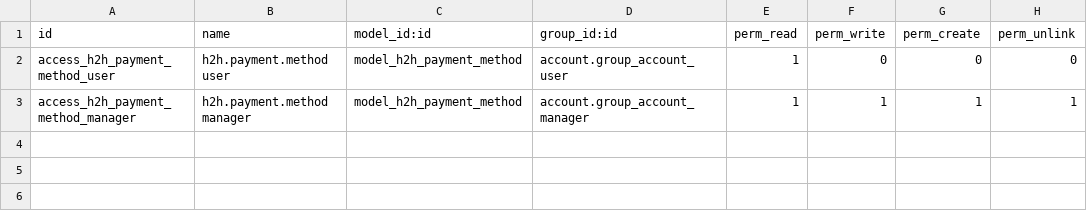
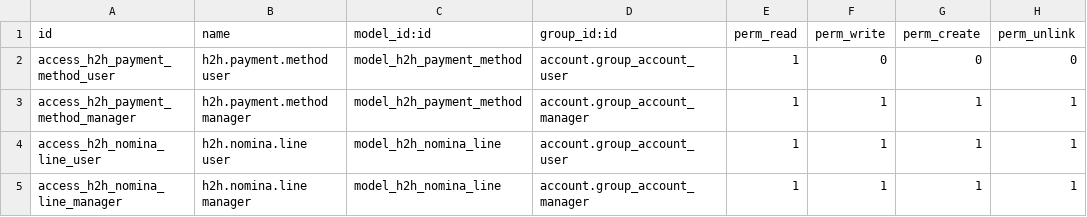
Before and after one commit to JosueZR/Odoo---H2H, a CSV file: custom_addons/account_h2h_hsbc/security/ir.model.access.csv, drawn as a sheet; the diff names each change by its address in the sheet, - before the commit and + after, or states it on an @@ line.

Commit message:
Mejoras al módulo HSBC H2H

```diff
--- a/custom_addons/account_h2h_hsbc/security/ir.model.access.csv
+++ b/custom_addons/account_h2h_hsbc/security/ir.model.access.csv
+row 4: access_h2h_nomina_line_user | h2h.nomina.line user | model_h2h_nomina_line | account.group_account_user | 1 | 1 | 1 | 1
+row 5: access_h2h_nomina_line_manager | h2h.nomina.line manager | model_h2h_nomina_line | account.group_account_manager | 1 | 1 | 1 | 1
```
Also changed, not shown: 25 other files.
